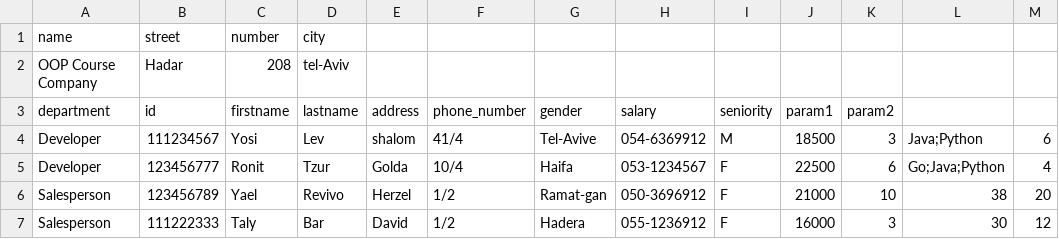
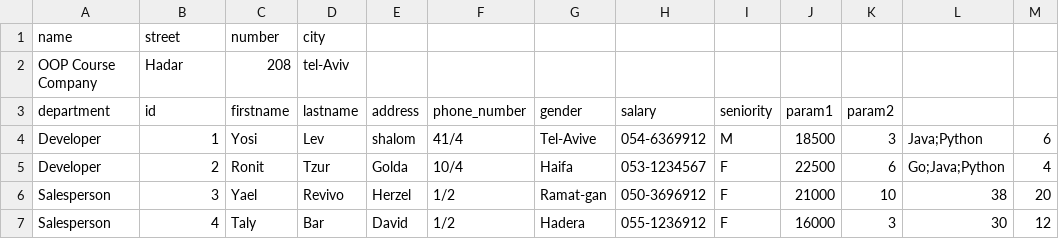
Before and after one commit to asafsh99/company, a CSV file: 2025/assignment/part_2/company_2.csv, drawn as a sheet.

```diff
--- a/2025/assignment/part_2/company_2.csv
+++ b/2025/assignment/part_2/company_2.csv
@@ -3,5 +3,5 @@ OOP Course Company,Hadar,208,tel-Aviv
 department,id,firstname,lastname,address,phone_number,gender,salary,seniority,param1,param2
-Developer,111234567,Yosi,Lev,shalom,41/4,Tel-Avive,054-6369912,M,18500,3,Java;Python,6
-Developer,123456777,Ronit,Tzur,Golda,10/4,Haifa,053-1234567,F,22500,6,Go;Java;Python,4
-Salesperson,123456789,Yael,Revivo,Herzel,1/2,Ramat-gan,050-3696912,F,21000,10,38,20
-Salesperson,111222333,Taly,Bar,David,1/2,Hadera,055-1236912,F,16000,3,30,12
+Developer,1,Yosi,Lev,shalom,41/4,Tel-Avive,054-6369912,M,18500,3,Java;Python,6
+Developer,2,Ronit,Tzur,Golda,10/4,Haifa,053-1234567,F,22500,6,Go;Java;Python,4
+Salesperson,3,Yael,Revivo,Herzel,1/2,Ramat-gan,050-3696912,F,21000,10,38,20
+Salesperson,4,Taly,Bar,David,1/2,Hadera,055-1236912,F,16000,3,30,12
```
Also changed, not shown: 3 other files.
